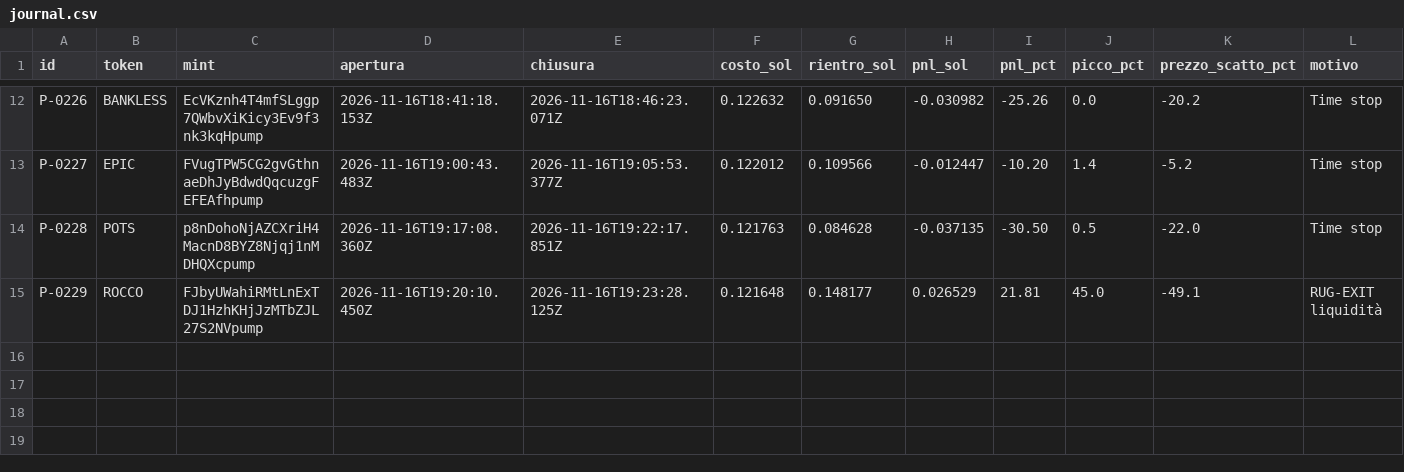
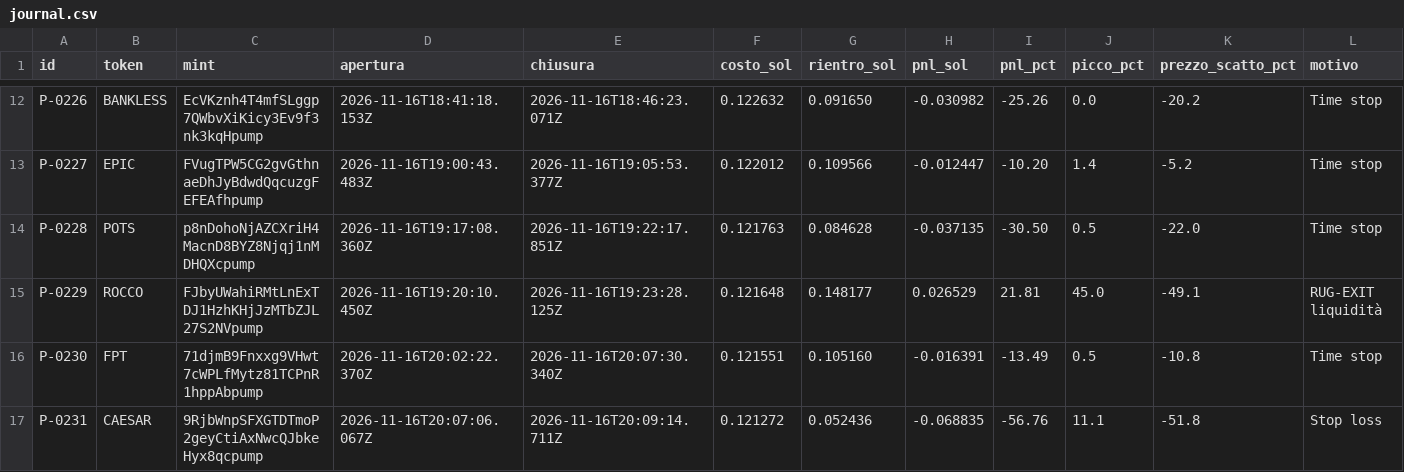
Before and after one commit to salvogeraci030899-wq/Kaiser-Desk, a CSV file: journal.csv, drawn as a sheet; only a part is shown, gaps mark what is left out; rows hold the shown columns only; the diff names each change by its address in the sheet, - before the commit and + after, or states it on an @@ line.

```diff
--- a/journal.csv
+++ b/journal.csv
+row 16: P-0230 | FPT | 71djmB9Fnxxg9VHwt7cWPLfMytz81TCPnR1hppAbpump | 2026-11-16T20:02:22.370Z | 2026-11-16T20:07:30.340Z | 0.121551 | 0.105160 | -0.016391 | -13.49 | 0.5 | -10.8 | Time stop
+row 17: P-0231 | CAESAR | 9RjbWnpSFXGTDTmoP2geyCtiAxNwcQJbkeHyx8qcpump | 2026-11-16T20:07:06.067Z | 2026-11-16T20:09:14.711Z | 0.121272 | 0.052436 | -0.068835 | -56.76 | 11.1 | -51.8 | Stop loss
```
Also changed, not shown: 4 other files.
